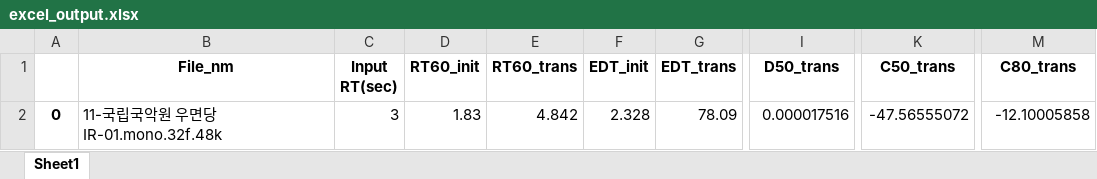
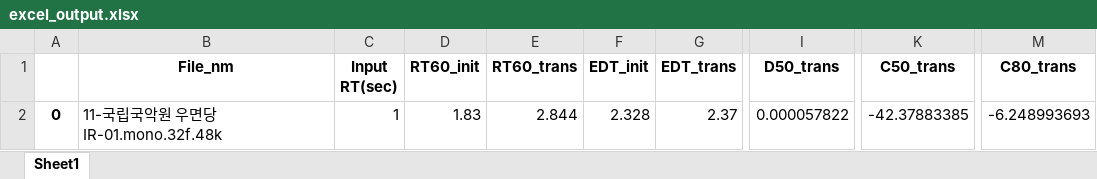
Before and after one commit to jju-sunnyside74/RAP2021-OSS, an Excel workbook: DeepLearning/excel_output.xlsx, sheet Sheet1, drawn as a sheet; only a part is shown, gaps mark what is left out; values as stored, in another font and other column widths than the file's, no borders; the diff names each change by its address in the sheet, - before the commit and + after, or states it on an @@ line.

```diff
--- a/DeepLearning/excel_output.xlsx (sheet Sheet1)
+++ b/DeepLearning/excel_output.xlsx (sheet Sheet1)
-C2 (Input RT(sec)): 3
+C2 (Input RT(sec)): 1
-E2 (RT60_trans): 4.842
+E2 (RT60_trans): 2.844
-G2 (EDT_trans): 78.09
+G2 (EDT_trans): 2.37
-I2 (D50_trans): 0.000017516
+I2 (D50_trans): 0.000057822
-K2 (C50_trans): -47.56555072
+K2 (C50_trans): -42.37883385
-M2 (C80_trans): -12.10005858
+M2 (C80_trans): -6.248993693
```
Also changed, not shown: 10 other files.
